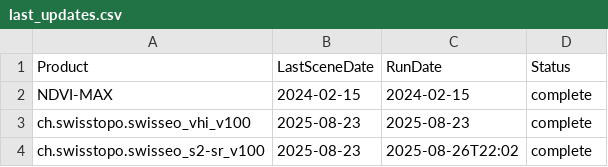
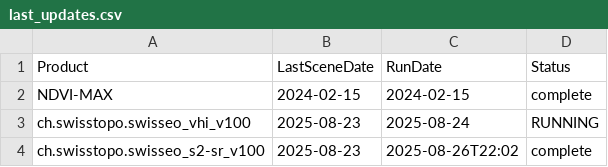
Before and after one commit to swisstopo/topo-satromo, a CSV file: tools/last_updates.csv, drawn as a sheet.

Commit message:
Tools files done

```diff
--- a/tools/last_updates.csv
+++ b/tools/last_updates.csv
@@ -2,3 +2,3 @@ Product,LastSceneDate,RunDate,Status
 NDVI-MAX,2024-02-15,2024-02-15,complete
-ch.swisstopo.swisseo_vhi_v100,2025-08-23,2025-08-23,complete
+ch.swisstopo.swisseo_vhi_v100,2025-08-23,2025-08-24,RUNNING
 ch.swisstopo.swisseo_s2-sr_v100,2025-08-23,2025-08-26T22:02,complete
```
